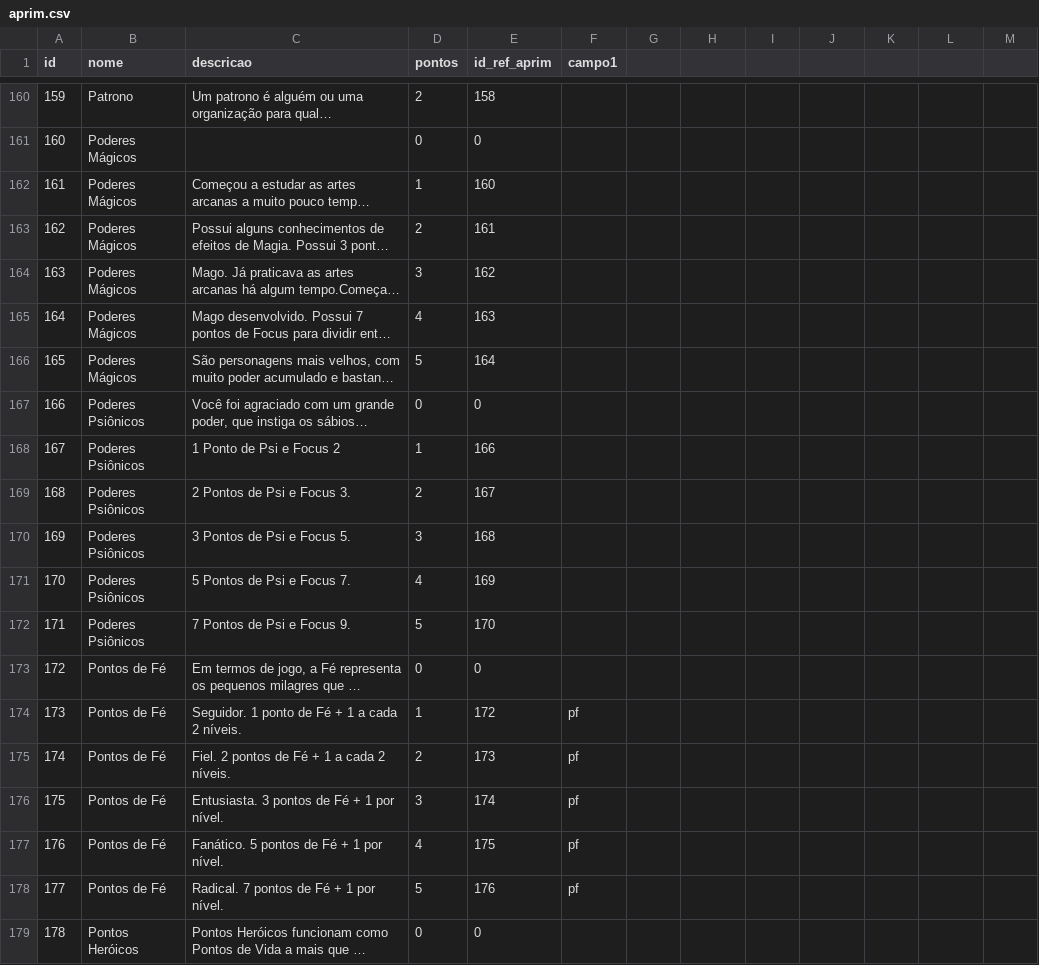
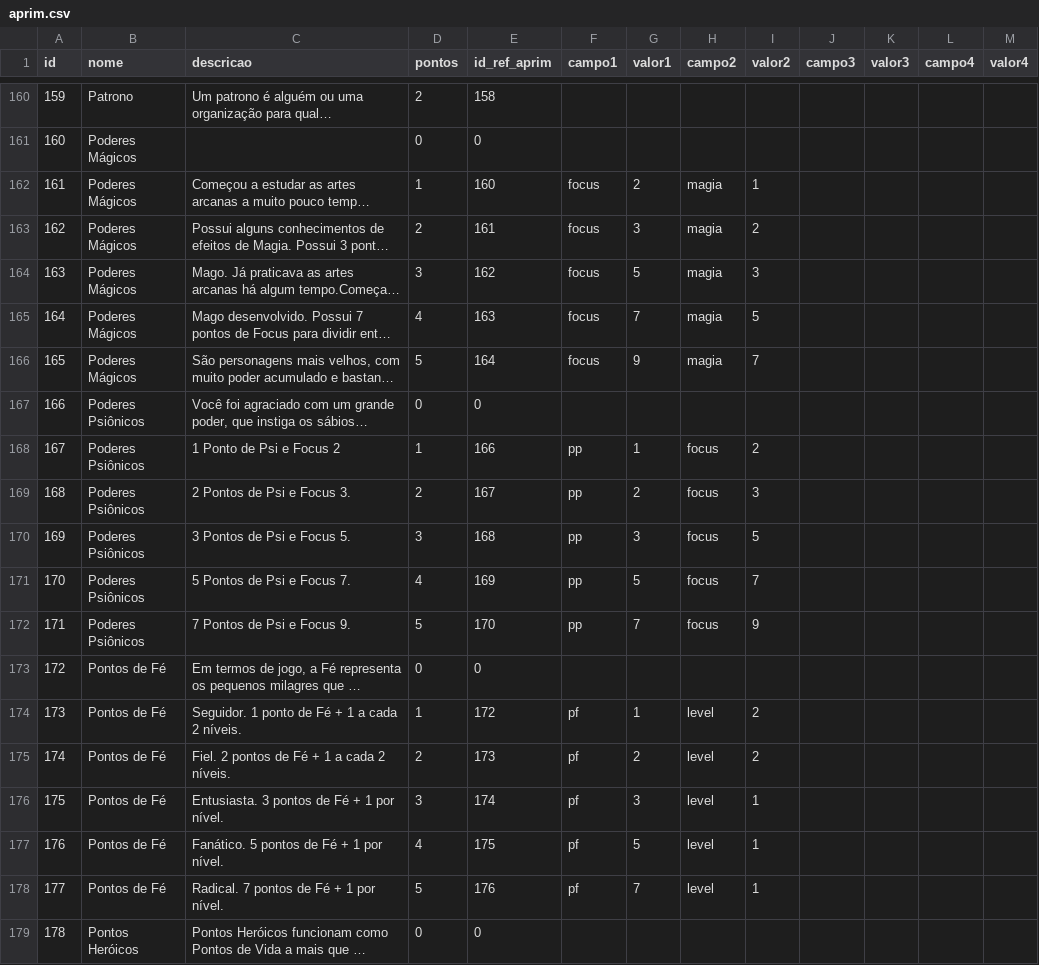
Before and after one commit to phmdacosta/rrpgfichadaemon, a CSV file: Ficha Base/database/aprim.csv, drawn as a sheet; only a part is shown, gaps mark what is left out; long unchanged cells end in …; the diff covers the shown part only; the diff names each change by its address in the sheet, - before the commit and + after, or states it on an @@ line.

Commit message:
Novas funcionalidades
- Agora aprimoramentos impactam em certos campos pré definidos;
- Controle do gasto de pontos de atributos;
- Gravar informações em arquivos no hd virtual da ficha;
- Melhorias nas funções utilitárias;
- Resolução de bugs.

```diff
--- a/Ficha Base/database/aprim.csv
+++ b/Ficha Base/database/aprim.csv
-G1: (empty)
+G1: valor1
-H1: (empty)
+H1: campo2
-I1: (empty)
+I1: valor2
-J1: (empty)
+J1: campo3
-K1: (empty)
+K1: valor3
-L1: (empty)
+L1: campo4
-M1: (empty)
+M1: valor4
-F162:F166 (campo1): (empty)
+F162:F166 (campo1): focus
-G162 (valor1): (empty)
+G162 (valor1): 2
-H162:H166 (campo2): (empty)
+H162:H166 (campo2): magia
-I162 (valor2): (empty)
+I162 (valor2): 1
-G163 (valor1): (empty)
+G163 (valor1): 3
-I163 (valor2): (empty)
+I163 (valor2): 2
-G164 (valor1): (empty)
+G164 (valor1): 5
-I164 (valor2): (empty)
+I164 (valor2): 3
-G165 (valor1): (empty)
+G165 (valor1): 7
-I165 (valor2): (empty)
+I165 (valor2): 5
-G166 (valor1): (empty)
+G166 (valor1): 9
-I166 (valor2): (empty)
+I166 (valor2): 7
-F168:F172 (campo1): (empty)
+F168:F172 (campo1): pp
-G168 (valor1): (empty)
+G168 (valor1): 1
-H168:H172 (campo2): (empty)
+H168:H172 (campo2): focus
-I168 (valor2): (empty)
+I168 (valor2): 2
-G169 (valor1): (empty)
+G169 (valor1): 2
-I169 (valor2): (empty)
+I169 (valor2): 3
-G170 (valor1): (empty)
+G170 (valor1): 3
-I170 (valor2): (empty)
+I170 (valor2): 5
-G171 (valor1): (empty)
+G171 (valor1): 5
-I171 (valor2): (empty)
+I171 (valor2): 7
-G172 (valor1): (empty)
+G172 (valor1): 7
-I172 (valor2): (empty)
+I172 (valor2): 9
-G174 (valor1): (empty)
+G174 (valor1): 1
-H174:H178 (campo2): (empty)
+H174:H178 (campo2): level
-I174:I175 (valor2): (empty)
+I174:I175 (valor2): 2
-G175 (valor1): (empty)
+G175 (valor1): 2
-G176 (valor1): (empty)
+G176 (valor1): 3
-I176:I178 (valor2): (empty)
+I176:I178 (valor2): 1
-G177 (valor1): (empty)
+G177 (valor1): 5
-G178 (valor1): (empty)
+G178 (valor1): 7
```
Also changed, not shown: 68 edited cells elsewhere in this file, 13 other files.
